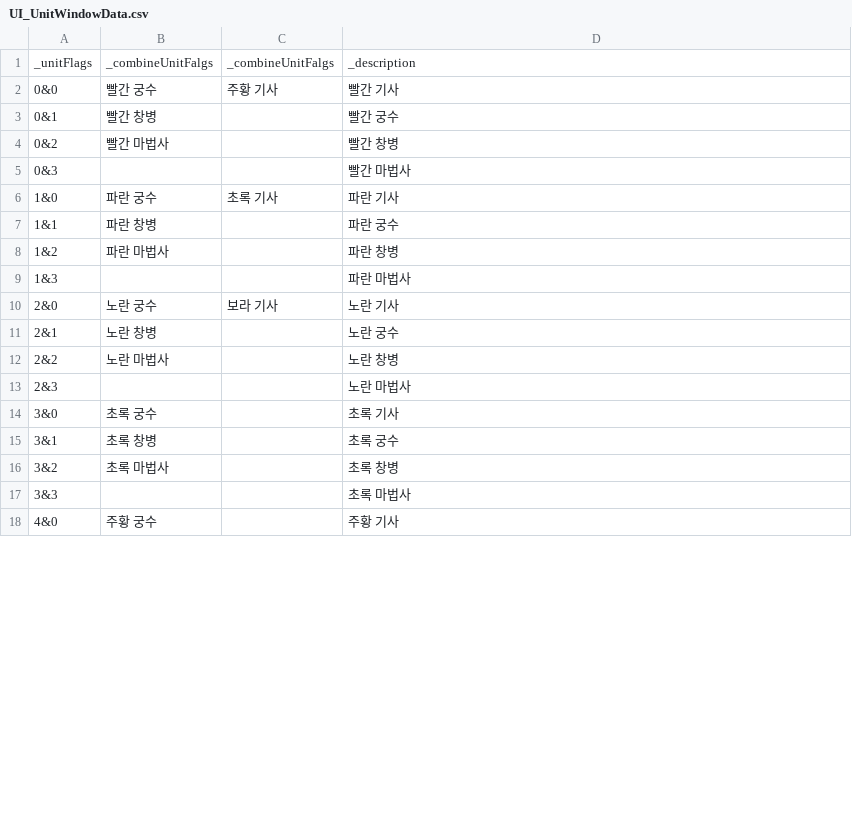
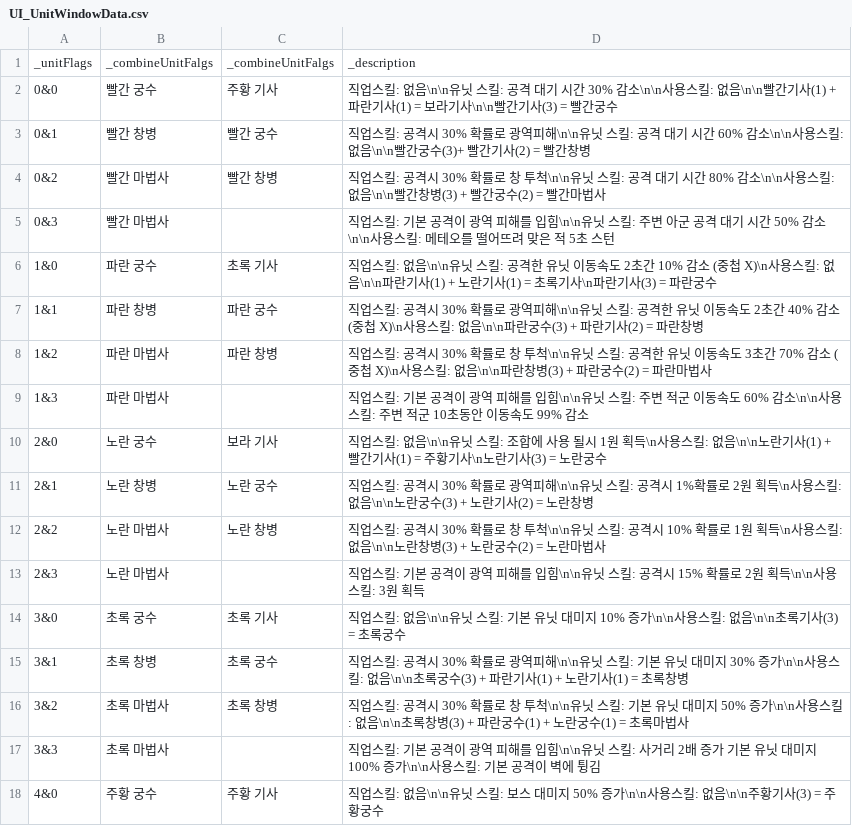
Before and after one commit to Penguin-God/TowerDefenseGame, a CSV file: Assets/0_Multi/Resources/Data/UI_UnitWindowData.csv, drawn as a sheet; only a part is shown; the diff covers the shown part only.

```diff
--- a/Assets/0_Multi/Resources/Data/UI_UnitWindowData.csv
+++ b/Assets/0_Multi/Resources/Data/UI_UnitWindowData.csv
@@ -1,18 +1,18 @@
 _unitFlags,_combineUnitFalgs,_combineUnitFalgs,_description
-0&0,빨간 궁수,주황 기사,빨간 기사
-0&1,빨간 창병,,빨간 궁수
-0&2,빨간 마법사,,빨간 창병
-0&3,,,빨간 마법사
-1&0,파란 궁수,초록 기사,파란 기사
-1&1,파란 창병,,파란 궁수
-1&2,파란 마법사,,파란 창병
-1&3,,,파란 마법사
-2&0,노란 궁수,보라 기사,노란 기사
-2&1,노란 창병,,노란 궁수
-2&2,노란 마법사,,노란 창병
-2&3,,,노란 마법사
-3&0,초록 궁수,,초록 기사
-3&1,초록 창병,,초록 궁수
-3&2,초록 마법사,,초록 창병
-3&3,,,초록 마법사
-4&0,주황 궁수,,주황 기사
+0&0,빨간 궁수,주황 기사,직업스킬: 없음\n\n유닛 스킬: 공격 대기 시간 30% 감소\n\n사용스킬: 없음\n\n빨간기사(1) + 파란기사(1) = 보라기사\n\n빨간기사(3) = 빨간궁수
+0&1,빨간 창병,빨간 궁수,직업스킬: 공격시 30% 확률로 광역피해\n\n유닛 스킬: 공격 대기 시간 60% 감소\n\n사용스킬: 없음\n\n빨간궁수(3)+ 빨간기사(2)  = 빨간창병
+0&2,빨간 마법사,빨간 창병,직업스킬: 공격시 30% 확률로 창 투척\n\n유닛 스킬: 공격 대기 시간 80% 감소\n\n사용스킬: 없음\n\n빨간창병(3) + 빨간궁수(2) = 빨간마법사
+0&3,빨간 마법사,,직업스킬: 기본 공격이 광역 피해를 입힘\n\n유닛 스킬: 주변 아군 공격 대기 시간 50% 감소\n\n사용스킬: 메테오를 떨어뜨려 맞은 적 5초 스턴
+1&0,파란 궁수,초록 기사,직업스킬: 없음\n\n유닛 스킬: 공격한 유닛 이동속도 2초간 10% 감소 (중첩 X)\n사용스킬: 없음\n\n파란기사(1) + 노란기사(1) = 초록기사\n파란기사(3) = 파란궁수
+1&1,파란 창병,파란 궁수,직업스킬: 공격시 30% 확률로 광역피해\n\n유닛 스킬: 공격한 유닛 이동속도 2초간 40% 감소 (중첩 X)\n사용스킬: 없음\n\n파란궁수(3) + 파란기사(2) = 파란창병
+1&2,파란 마법사,파란 창병,직업스킬: 공격시 30% 확률로 창 투척\n\n유닛 스킬: 공격한 유닛 이동속도 3초간 70% 감소 (중첩 X)\n사용스킬: 없음\n\n파란창병(3) + 파란궁수(2) = 파란마법사
+1&3,파란 마법사,,직업스킬: 기본 공격이 광역 피해를 입힘\n\n유닛 스킬: 주변 적군 이동속도 60% 감소\n\n사용스킬: 주변 적군 10초동안 이동속도 99% 감소
+2&0,노란 궁수,보라 기사,직업스킬: 없음\n\n유닛 스킬: 조합에 사용 될시 1원  획득\n사용스킬: 없음\n\n노란기사(1) + 빨간기사(1) = 주황기사\n노란기사(3) = 노란궁수
+2&1,노란 창병,노란 궁수,직업스킬: 공격시 30% 확률로 광역피해\n\n유닛 스킬: 공격시 1%확률로 2원 획득\n사용스킬: 없음\n\n노란궁수(3) + 노란기사(2) = 노란창병
+2&2,노란 마법사,노란 창병,직업스킬: 공격시 30% 확률로 창 투척\n\n유닛 스킬: 공격시 10% 확률로 1원 획득\n사용스킬: 없음\n\n노란창병(3) + 노란궁수(2) = 노란마법사
+2&3,노란 마법사,,직업스킬: 기본 공격이 광역 피해를 입힘\n\n유닛 스킬: 공격시 15% 확률로 2원 획득\n\n사용스킬: 3원 획득
+3&0,초록 궁수,초록 기사,직업스킬: 없음\n\n유닛 스킬: 기본 유닛 대미지 10% 증가\n\n사용스킬: 없음\n\n초록기사(3) = 초록궁수
+3&1,초록 창병,초록 궁수,직업스킬: 공격시 30% 확률로 광역피해\n\n유닛 스킬: 기본 유닛 대미지 30% 증가\n\n사용스킬: 없음\n\n초록궁수(3) + 파란기사(1) + 노란기사(1) = 초록창병
+3&2,초록 마법사,초록 창병,직업스킬: 공격시 30% 확률로 창 투척\n\n유닛 스킬: 기본 유닛 대미지 50% 증가\n\n사용스킬: 없음\n\n초록창병(3) + 파란궁수(1) + 노란궁수(1) = 초록마법사
+3&3,초록 마법사,,직업스킬: 기본 공격이 광역 피해를 입힘\n\n유닛 스킬: 사거리 2배 증가 기본 유닛 대미지 100% 증가\n\n사용스킬: 기본 공격이 벽에 튕김
+4&0,주황 궁수,주황 기사,직업스킬: 없음\n\n유닛 스킬: 보스 대미지 50% 증가\n\n사용스킬: 없음\n\n주황기사(3) = 주황궁수
```
Also changed, not shown: 14 edited cells elsewhere in this file, 9 other files.
